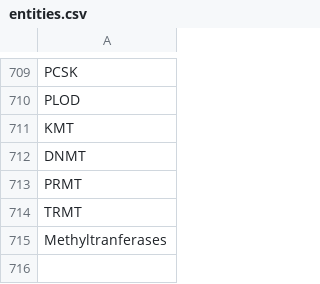
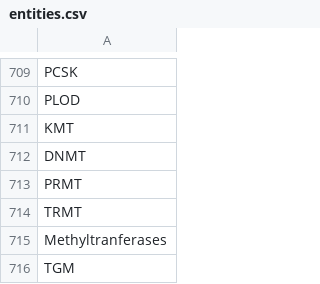
Before and after one commit to sorgerlab/bioentities, a CSV file: entities.csv, drawn as a sheet; only a part is shown, gaps mark what is left out.

```diff
--- a/entities.csv
+++ b/entities.csv
@@ -715 +715,2 @@ TRMT
 Methyltranferases
+TGM
```
Also changed, not shown: equivalences.csv, relations.csv.
